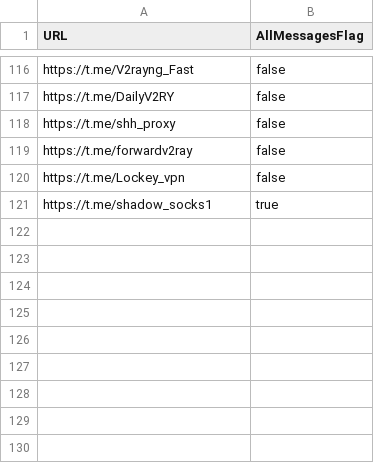
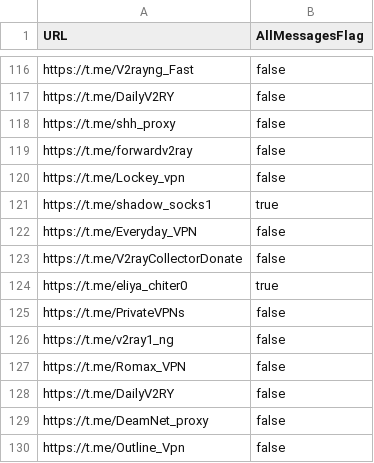
Before and after one commit to mrvcoder/V2rayCollector, a CSV file: channels.csv, drawn as a sheet; only a part is shown, gaps mark what is left out; the diff names each change by its address in the sheet, - before the commit and + after, or states it on an @@ line.

Commit message:
added new channels ✔

```diff
--- a/channels.csv
+++ b/channels.csv
+row 122: https://t.me/Everyday_VPN | false
+row 123: https://t.me/V2rayCollectorDonate | false
+row 124: https://t.me/eliya_chiter0 | true
+row 125: https://t.me/PrivateVPNs | false
+row 126: https://t.me/v2ray1_ng | false
+row 127: https://t.me/Romax_VPN | false
+row 128: https://t.me/DailyV2RY | false
+row 129: https://t.me/DeamNet_proxy | false
+row 130: https://t.me/Outline_Vpn | false
```
